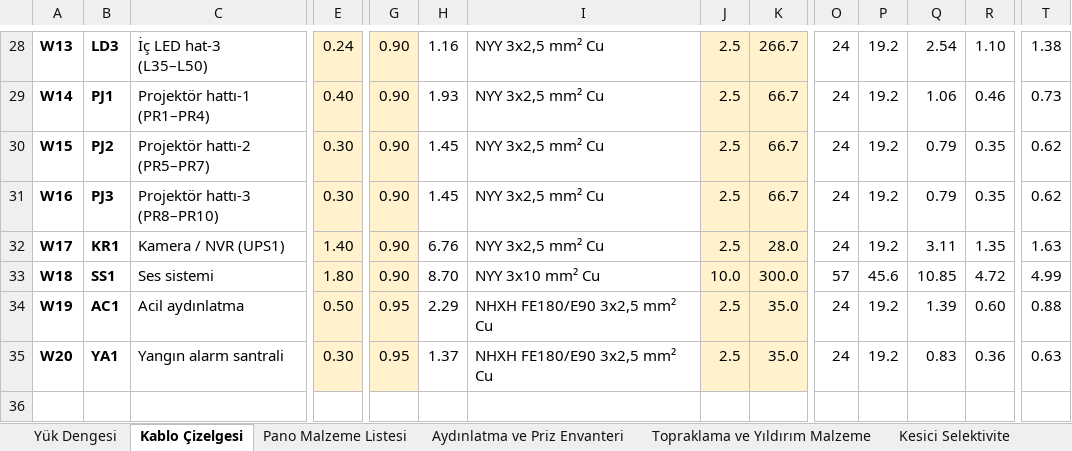
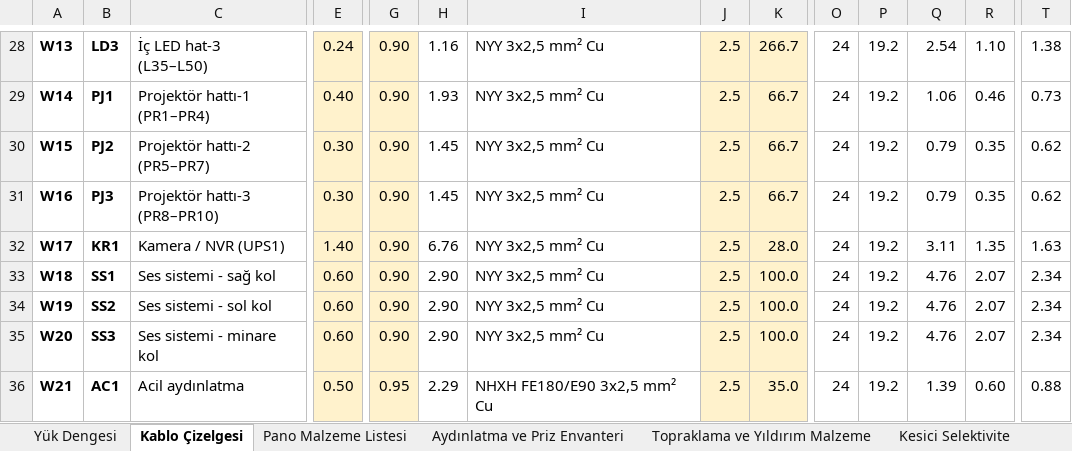
Before and after one commit to Nobatgeldi/MD_ElectricSchema, an Excel workbook: cikti/04_hesap_tablolari.xlsx, sheet Kablo Çizelgesi, drawn as a sheet; only a part is shown, gaps mark what is left out; the shorter side is filled out with more unchanged rows; values as stored, in another font and other column widths than the file's, no borders; rows hold the shown columns only; the diff covers the shown part only; the diff names each change by its address in the sheet, - before the commit and + after, or states it on an @@ line.

```diff
--- a/cikti/04_hesap_tablolari.xlsx (sheet Kablo Çizelgesi)
+++ b/cikti/04_hesap_tablolari.xlsx (sheet Kablo Çizelgesi)
-C33: Ses sistemi
+C33: Ses sistemi - sağ kol
-E33: 1.80
+E33: 0.60
-H33: 8.70
+H33: 2.90
-I33: NYY 3x10 mm² Cu
+I33: NYY 3x2,5 mm² Cu
-J33: 10.0
+J33: 2.5
-K33: 300.0
+K33: 100.0
-O33: 57
+O33: 24
-P33: 45.6
+P33: 19.2
-Q33: 10.85
+Q33: 4.76
-R33: 4.72
+R33: 2.07
-T33: 4.99
+T33: 2.34
-B34: AC1
+B34: SS2
-C34: Acil aydınlatma
+C34: Ses sistemi - sol kol
-E34: 0.50
+E34: 0.60
-G34:G35: 0.95
+G34:G35: 0.90
-H34: 2.29
+H34: 2.90
-I34:I35: NHXH FE180/E90 3x2,5 mm² Cu
+I34:I35: NYY 3x2,5 mm² Cu
-K34:K35: 35.0
+K34:K35: 100.0
-Q34: 1.39
+Q34: 4.76
-R34: 0.60
+R34: 2.07
-T34: 0.88
+T34: 2.34
-B35: YA1
+B35: SS3
-C35: Yangın alarm santrali
+C35: Ses sistemi - minare kol
-E35: 0.30
+E35: 0.60
-H35: 1.37
+H35: 2.90
-Q35: 0.83
+Q35: 4.76
-R35: 0.36
+R35: 2.07
-T35: 0.63
+T35: 2.34
+row 36: W21 | AC1 | Acil aydınlatma | 0.50 | 0.95 | 2.29 | NHXH FE180/E90 3x2,5 mm² Cu | 2.5 | 35.0 | 24 | 19.2 | 1.39 | 0.60 | 0.88
```
Also changed, not shown: 1 added row and 3 edited cells elsewhere in this sheet, sheet Yük Dengesi, sheet Aydınlatma ve Priz Envanteri, sheet Pano Malzeme Listesi, sheet Kesici Selektivite, formulas that keep their value, 9 other files.
